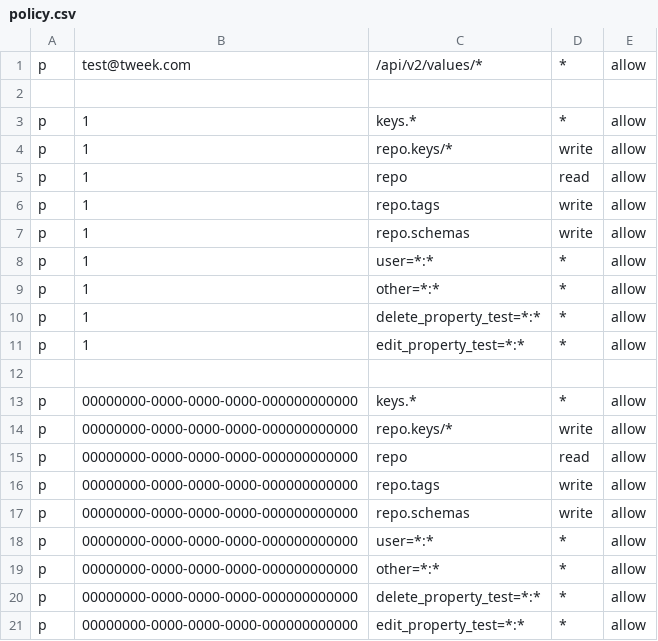
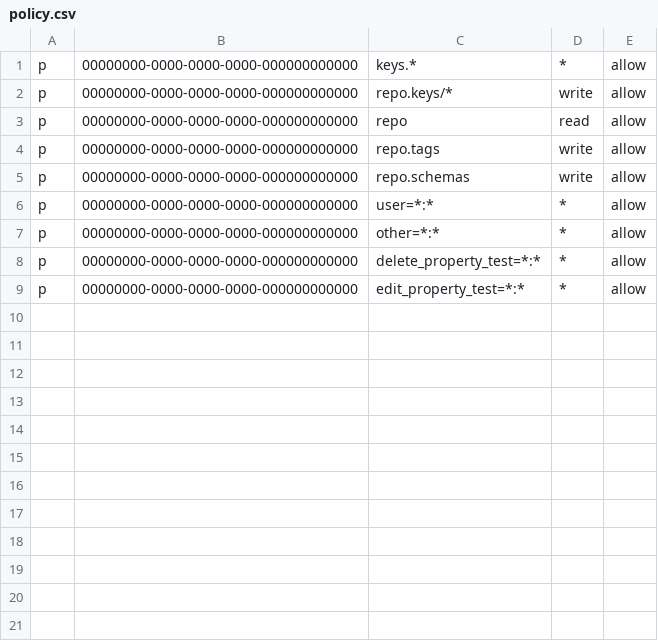
Before and after one commit to Soluto/tweek, a CSV file: services/git-service/BareRepository/source/policy.csv, drawn as a sheet; the diff names each change by its address in the sheet, - before the commit and + after, or states it on an @@ line.

```diff
--- a/services/git-service/BareRepository/source/policy.csv
+++ b/services/git-service/BareRepository/source/policy.csv
-row 1: p | test@tweek.com | /api/v2/values/* | * | allow
-row 2: (empty)
-row 3: p | 1 | keys.* | * | allow
-row 4: p | 1 | repo.keys/* | write | allow
-row 5: p | 1 | repo | read | allow
-row 6: p | 1 | repo.tags | write | allow
-row 7: p | 1 | repo.schemas | write | allow
-row 8: p | 1 | user=*:* | * | allow
-row 9: p | 1 | other=*:* | * | allow
-row 10: p | 1 | delete_property_test=*:* | * | allow
-row 11: p | 1 | edit_property_test=*:* | * | allow
-row 12: (empty)
```
Also changed, not shown: services/git-service/BareRepository/tests-source/policy.csv, 3 other files.
